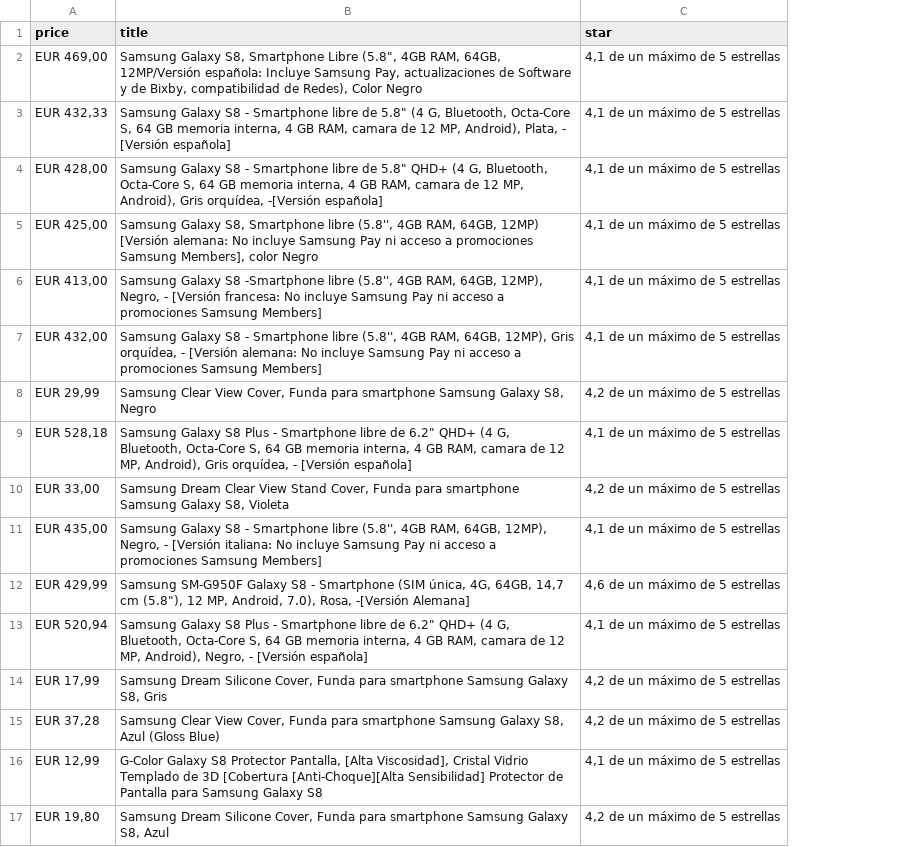
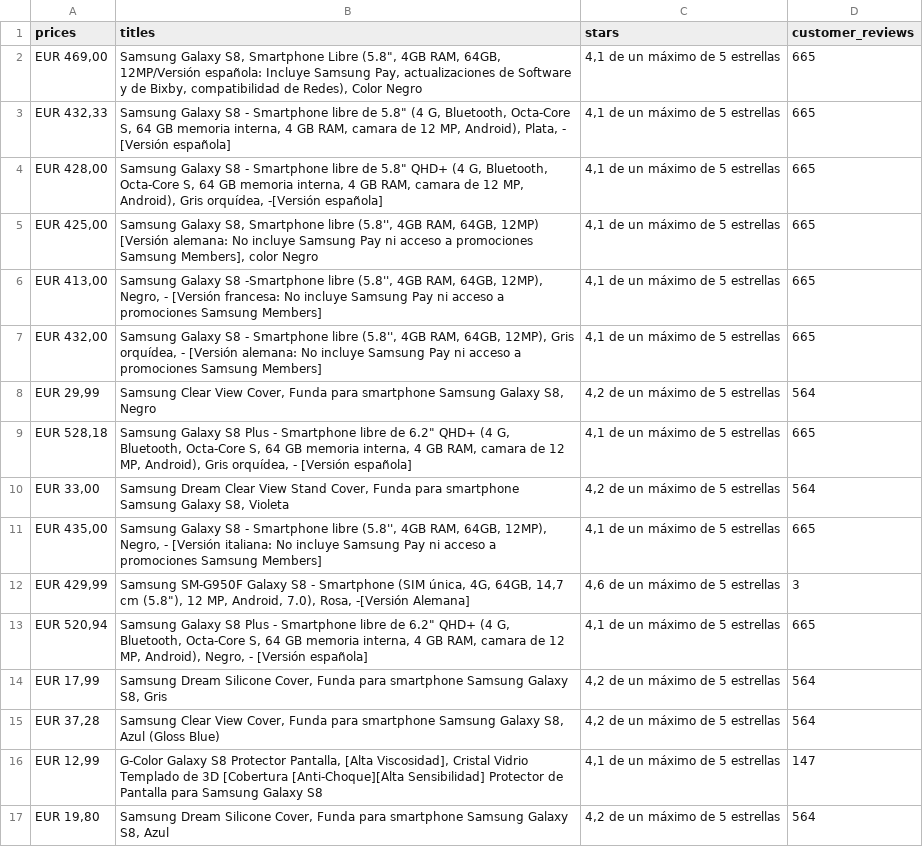
Before and after one commit to daniromero97/Python, a CSV file: e041-WebScraping/amazon_items.csv, drawn as a sheet; the diff names each change by its address in the sheet, - before the commit and + after, or states it on an @@ line.

Commit message:
Web scraping
only on one page

```diff
--- a/e041-WebScraping/amazon_items.csv
+++ b/e041-WebScraping/amazon_items.csv
+column D (customer_reviews), rows 2-17: 665 | 665 | 665 | 665 | 665 | 665 | 564 | 665 | 564 | 665 | 3 | 665 | 564 | 564 | 147 | 564
-A1: price
+A1: prices
-B1: title
+B1: titles
-C1: star
+C1: stars
```
Also changed, not shown: 4 other files.
